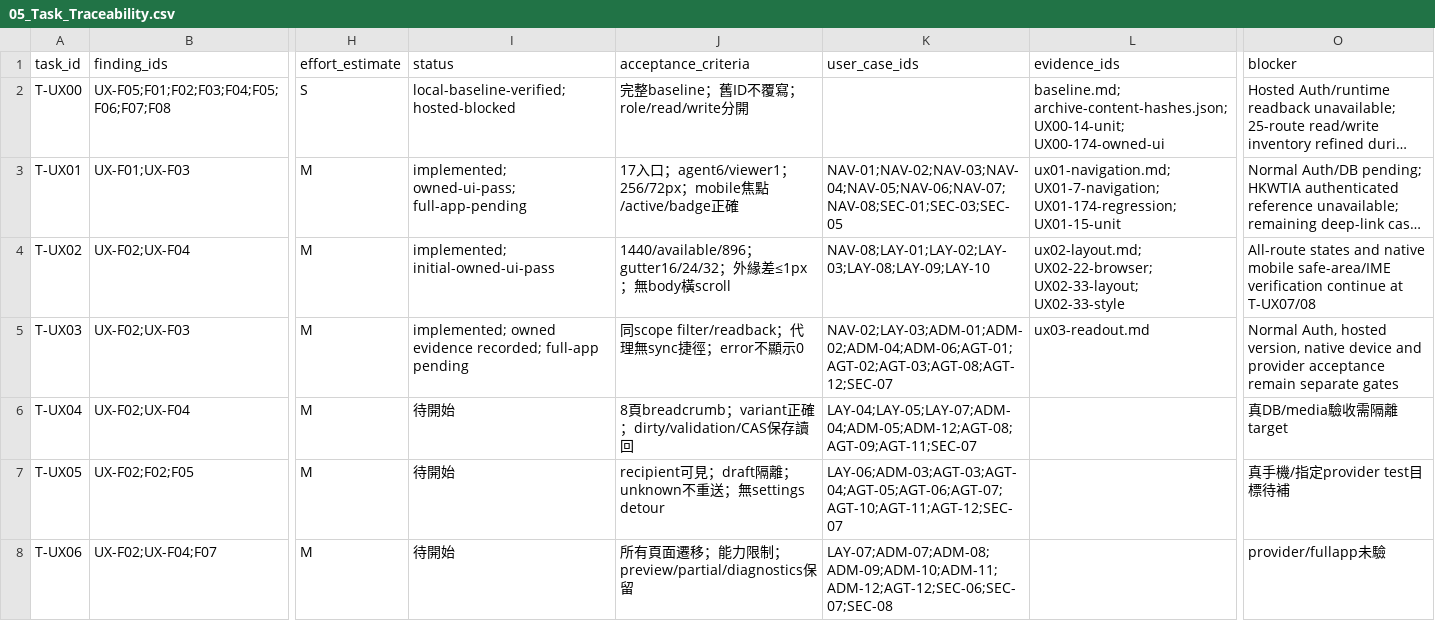
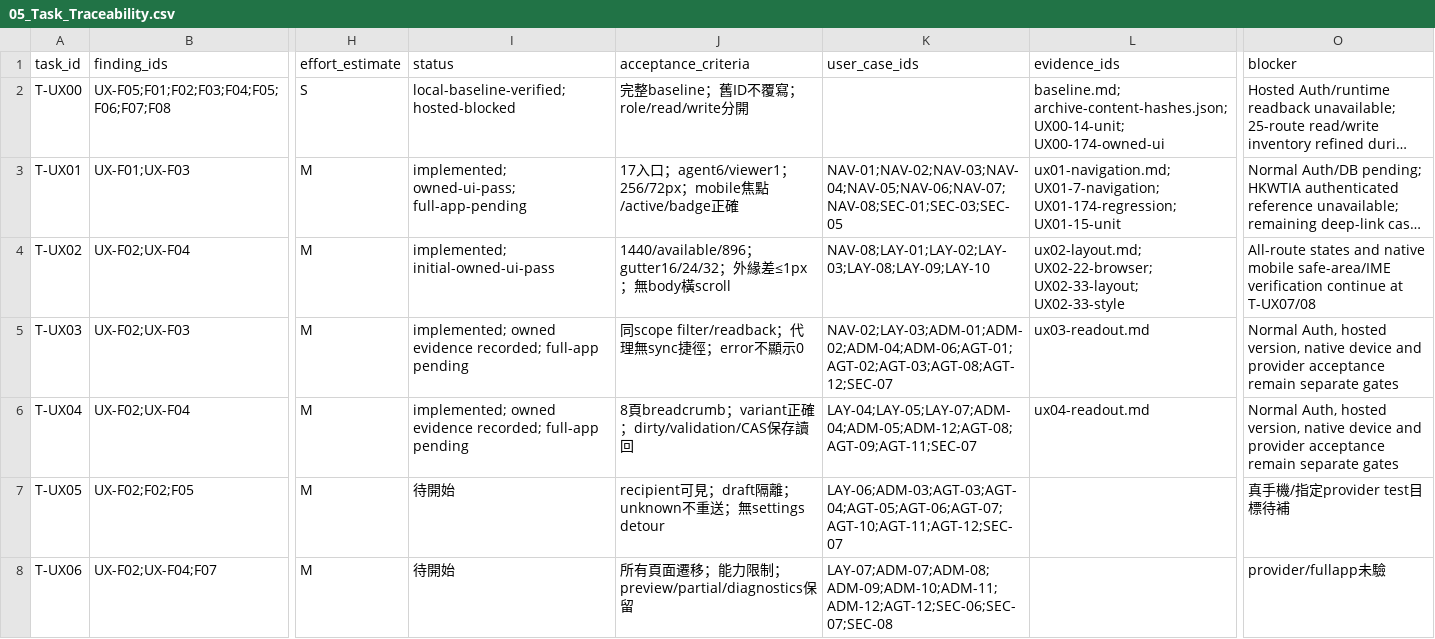
Before and after one commit to YNWAforever/earnestproperty, a CSV file: docs/reports/2026-10-13-admin-ux/05_Task_Traceability.csv, drawn as a sheet; only a part is shown, gaps mark what is left out; long unchanged cells end in …; the diff names each change by its address in the sheet, - before the commit and + after, or states it on an @@ line.

```diff
--- a/docs/reports/2026-10-13-admin-ux/05_Task_Traceability.csv
+++ b/docs/reports/2026-10-13-admin-ux/05_Task_Traceability.csv
-I6 (status): 待開始
+I6 (status): implemented; owned evidence recorded; full-app pending
-L6 (evidence_ids): (empty)
+L6 (evidence_ids): ux04-readout.md
-O6 (blocker): 真DB/media驗收需隔離target
+O6 (blocker): Normal Auth, hosted version, native device and provider acceptance remain separate gates
```
Also changed, not shown: docs/reports/2026-10-13-admin-ux/03_Admin_Agent_UAT.csv, docs/reports/2026-10-13-admin-ux/04_Route_Coverage.csv, 15 other files.
